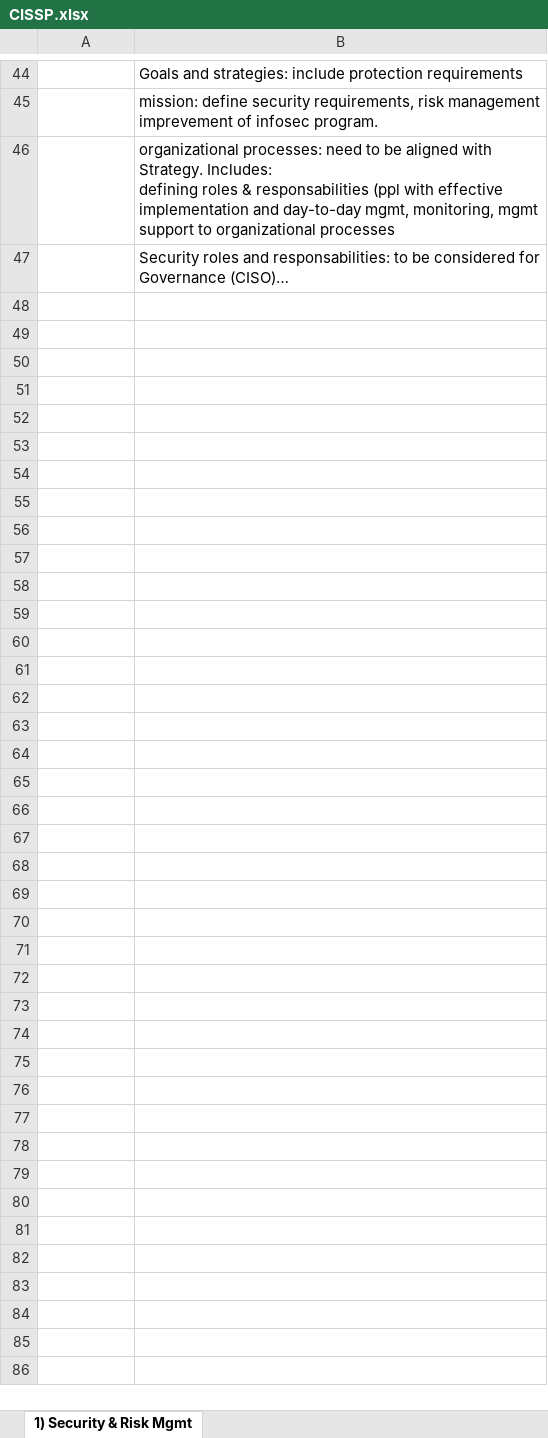
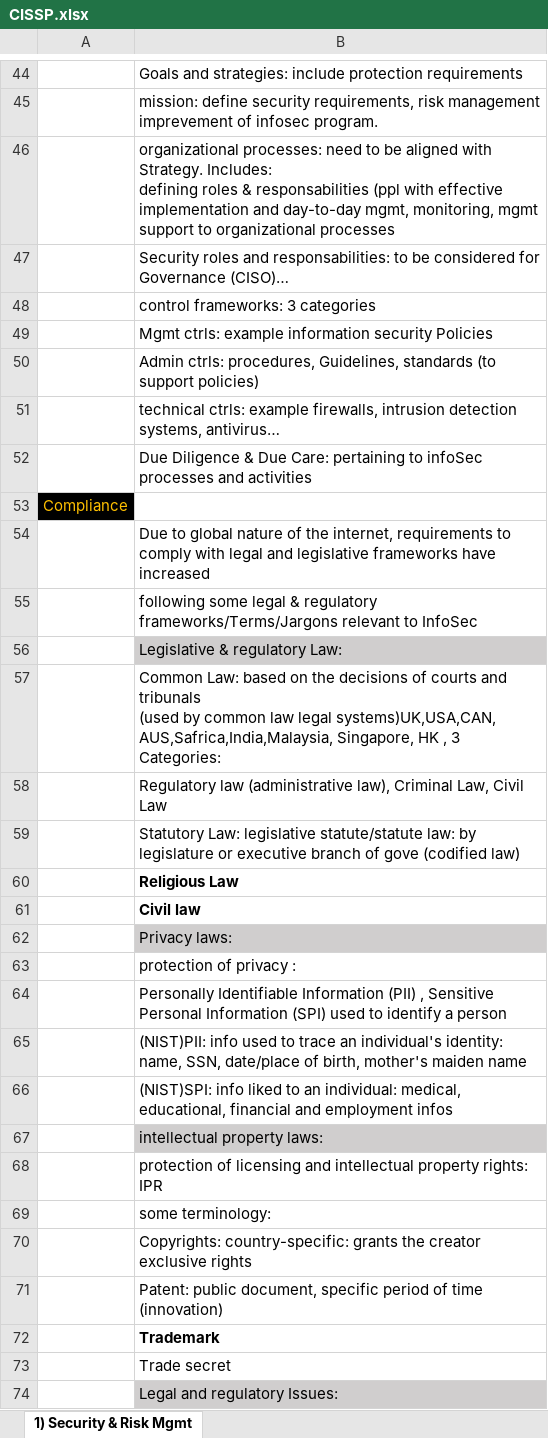
Before and after one commit to taikovic/CISSP_Preparation, an Excel workbook: CISSP.xlsx, sheet 1) Security & Risk Mgmt, drawn as a sheet; only a part is shown, gaps mark what is left out; values as stored, in another font and other column widths than the file's, no borders; charts and pictures not drawn; ↵ is a line break in a cell; the diff names each change by its address in the sheet, - before the commit and + after, or states it on an @@ line.

Commit message:
second commit

```diff
--- a/CISSP.xlsx (sheet 1) Security & Risk Mgmt)
+++ b/CISSP.xlsx (sheet 1) Security & Risk Mgmt)
+row 48:  | control frameworks: 3 categories
+row 49:  | Mgmt ctrls: example information security Policies
+row 50:  | Admin ctrls: procedures, Guidelines, standards (to support policies)
+row 51:  | technical ctrls: example firewalls, intrusion detection systems, antivirus…
+row 52:  | Due Diligence & Due Care: pertaining to infoSec processes and activities
+row 53: Compliance
+row 54:  | Due to global nature of the internet, requirements to comply with legal and legislative frameworks have increased
+row 55:  | following some legal & regulatory frameworks/Terms/Jargons relevant to InfoSec
+row 56:  | Legislative & regulatory Law:
+row 57:  | Common Law: based on the decisions of courts and tribunals ↵ (used by common law legal systems)UK,USA,CAN, AUS,Safrica,India,Malaysia, Singapore, HK , 3 Categories:
+row 58:  | Regulatory law (administrative law), Criminal Law, Civil Law
+row 59:  | Statutory Law: legislative statute/statute law: by legislature or executive branch of gove (codified law)
+row 60:  | Religious Law
+row 61:  | Civil law
+row 62:  | Privacy laws:
+row 63:  | protection of privacy :
+row 64:  | Personally Identifiable Information (PII) , Sensitive Personal Information (SPI) used to identify a person
+row 65:  | (NIST)PII: info used to trace an individual's identity: name, SSN, date/place of birth, mother's maiden name
+row 66:  | (NIST)SPI: info liked to an individual: medical, educational, financial and employment infos
+row 67:  | intellectual property laws:
+row 68:  | protection of licensing and intellectual property rights: IPR
+row 69:  | some terminology:
+row 70:  | Copyrights: country-specific: grants the creator exclusive rights
+row 71:  | Patent: public document, specific period of time (innovation)
+row 72:  | Trademark
+row 73:  | Trade secret
+row 74:  | Legal and regulatory Issues:
```
